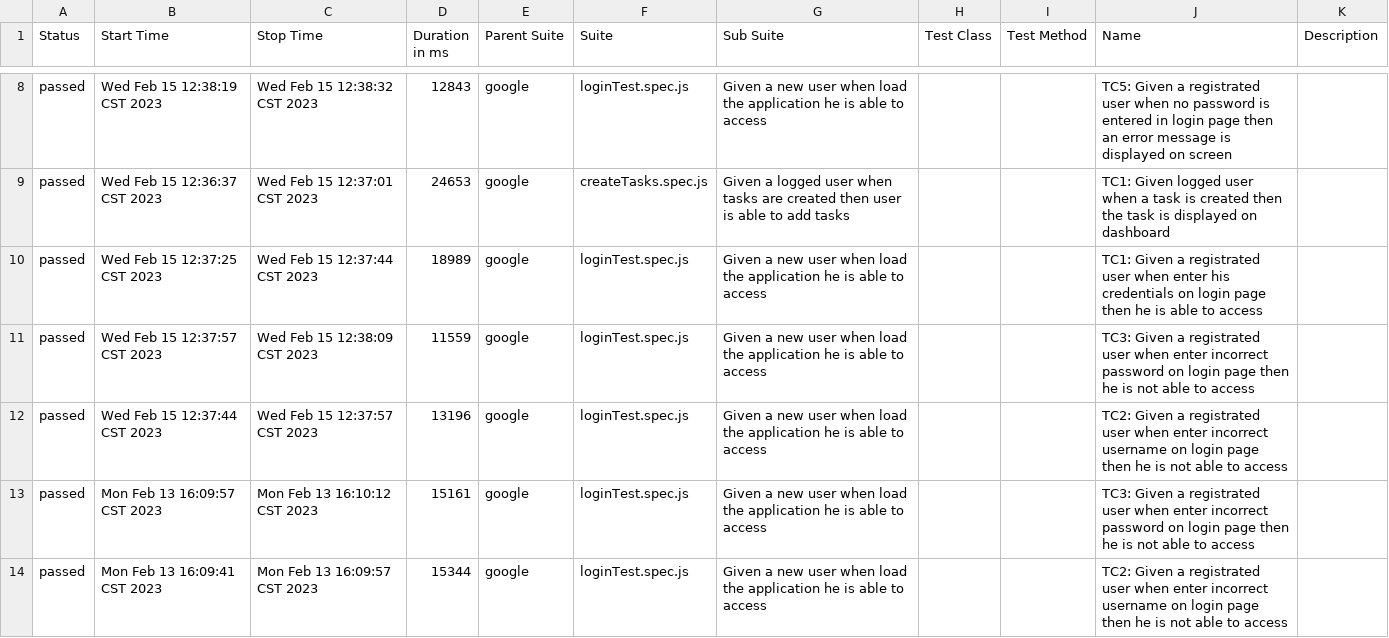
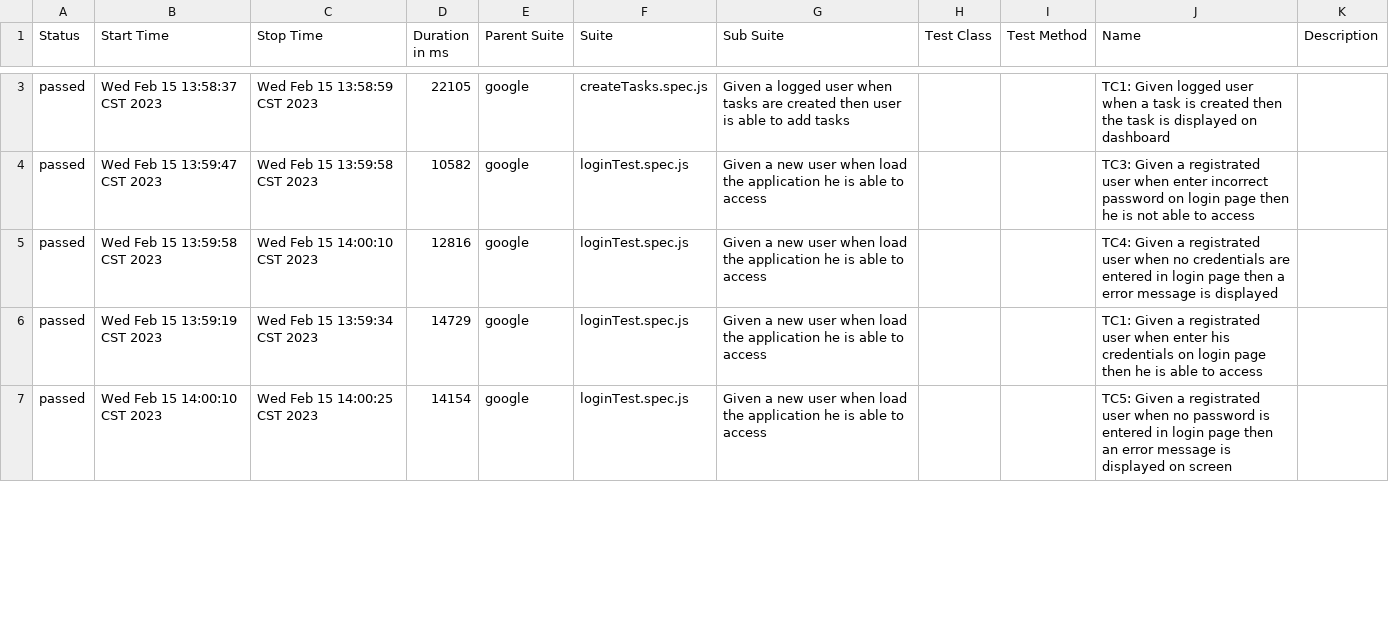
Before and after one commit to wizeline/Alejavaz-onboarding-challenge, a CSV file: allure-report/data/suites.csv, drawn as a sheet; only a part is shown, gaps mark what is left out; the diff covers the shown part only.

```diff
--- a/allure-report/data/suites.csv
+++ b/allure-report/data/suites.csv
@@ -8,7 +3,5 @@
-"passed","Wed Feb 15 12:38:19 CST 2023","Wed Feb 15 12:38:32 CST 2023","12843","google","loginTest.spec.js","Given a new user when load the application he is able to access","","","TC5: Given a registrated user when no password is entered in login page then an error message is displayed on screen",""
-"passed","Wed Feb 15 12:36:37 CST 2023","Wed Feb 15 12:37:01 CST 2023","24653","google","createTasks.spec.js","Given a logged user when tasks are created then user is able to add tasks","","","TC1: Given logged user when a task is created then the task is displayed on dashboard",""
-"passed","Wed Feb 15 12:37:25 CST 2023","Wed Feb 15 12:37:44 CST 2023","18989","google","loginTest.spec.js","Given a new user when load the application he is able to access","","","TC1: Given a registrated user when enter his credentials on login page then he is able to access",""
-"passed","Wed Feb 15 12:37:57 CST 2023","Wed Feb 15 12:38:09 CST 2023","11559","google","loginTest.spec.js","Given a new user when load the application he is able to access","","","TC3: Given a registrated user when enter incorrect password on login page then he is not able to access",""
-"passed","Wed Feb 15 12:37:44 CST 2023","Wed Feb 15 12:37:57 CST 2023","13196","google","loginTest.spec.js","Given a new user when load the application he is able to access","","","TC2: Given a registrated user when enter incorrect username on login page then he is not able to access",""
-"passed","Mon Feb 13 16:09:57 CST 2023","Mon Feb 13 16:10:12 CST 2023","15161","google","loginTest.spec.js","Given a new user when load the application he is able to access","","","TC3: Given a registrated user when enter incorrect password on login page then he is not able to access",""
-"passed","Mon Feb 13 16:09:41 CST 2023","Mon Feb 13 16:09:57 CST 2023","15344","google","loginTest.spec.js","Given a new user when load the application he is able to access","","","TC2: Given a registrated user when enter incorrect username on login page then he is not able to access",""
+"passed","Wed Feb 15 13:58:37 CST 2023","Wed Feb 15 13:58:59 CST 2023","22105","google","createTasks.spec.js","Given a logged user when tasks are created then user is able to add tasks","","","TC1: Given logged user when a task is created then the task is displayed on dashboard",""
+"passed","Wed Feb 15 13:59:47 CST 2023","Wed Feb 15 13:59:58 CST 2023","10582","google","loginTest.spec.js","Given a new user when load the application he is able to access","","","TC3: Given a registrated user when enter incorrect password on login page then he is not able to access",""
+"passed","Wed Feb 15 13:59:58 CST 2023","Wed Feb 15 14:00:10 CST 2023","12816","google","loginTest.spec.js","Given a new user when load the application he is able to access","","","TC4: Given a registrated user when no credentials are entered in login page then a error message is displayed",""
+"passed","Wed Feb 15 13:59:19 CST 2023","Wed Feb 15 13:59:34 CST 2023","14729","google","loginTest.spec.js","Given a new user when load the application he is able to access","","","TC1: Given a registrated user when enter his credentials on login page then he is able to access",""
+"passed","Wed Feb 15 14:00:10 CST 2023","Wed Feb 15 14:00:25 CST 2023","14154","google","loginTest.spec.js","Given a new user when load the application he is able to access","","","TC5: Given a registrated user when no password is entered in login page then an error message is displayed on screen",""
```
Also changed, not shown: 5 removed rows and 8 edited cells elsewhere in this file, 24 other files.
